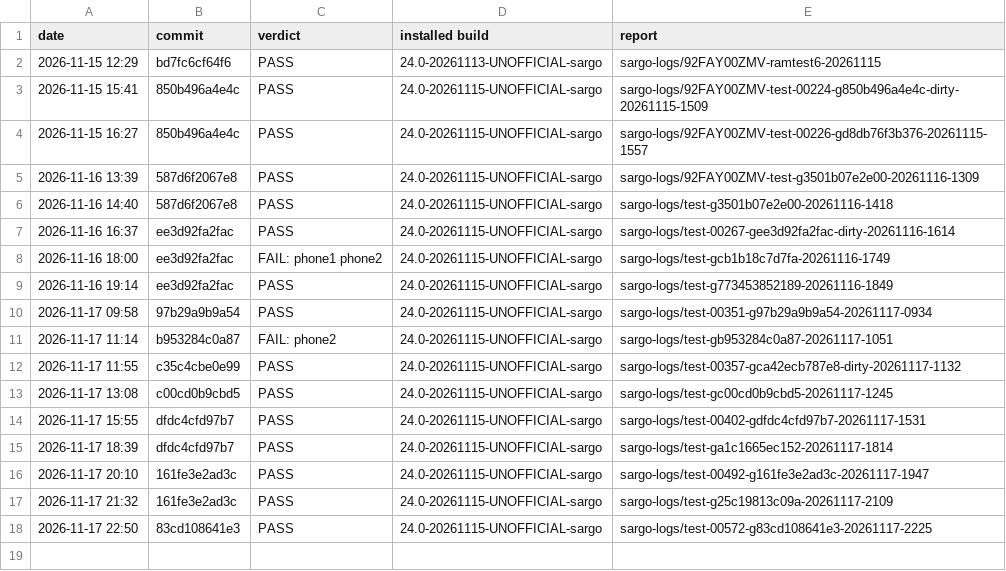
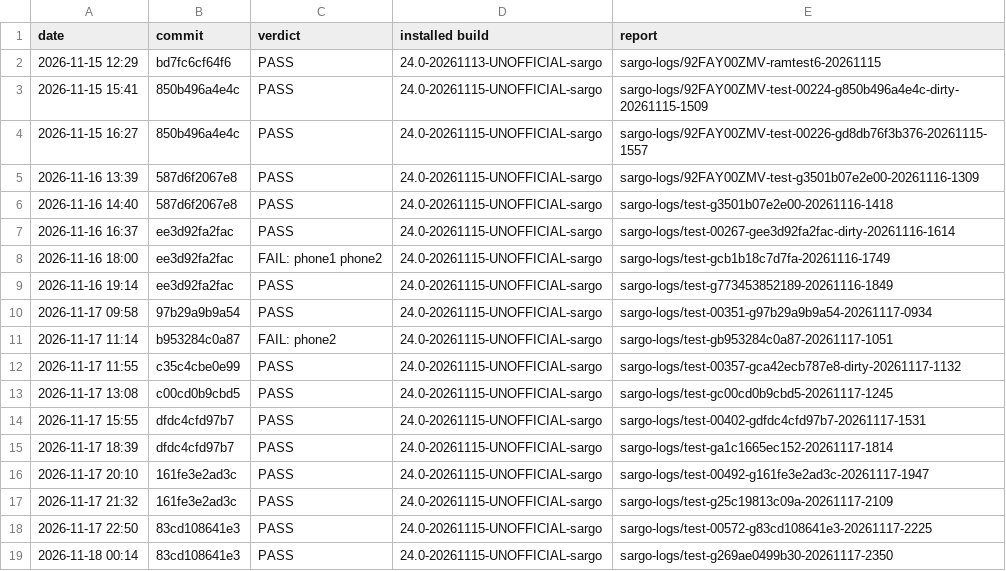
Before and after one commit to xbill9/android_kernel_google_msm-4.9, a TSV file: backport-tools/lineage-24.0/boot-test/results.tsv, drawn as a sheet; the diff names each change by its address in the sheet, - before the commit and + after, or states it on an @@ line.

Commit message:
boot-test: sargo-test PASS on 83cd108641e3

```diff
--- a/backport-tools/lineage-24.0/boot-test/results.tsv
+++ b/backport-tools/lineage-24.0/boot-test/results.tsv
+row 19: 2026-11-18 00:14 | 83cd108641e3 | PASS | 24.0-20261115-UNOFFICIAL-sargo | sargo-logs/test-g269ae0499b30-20261117-2350
```
